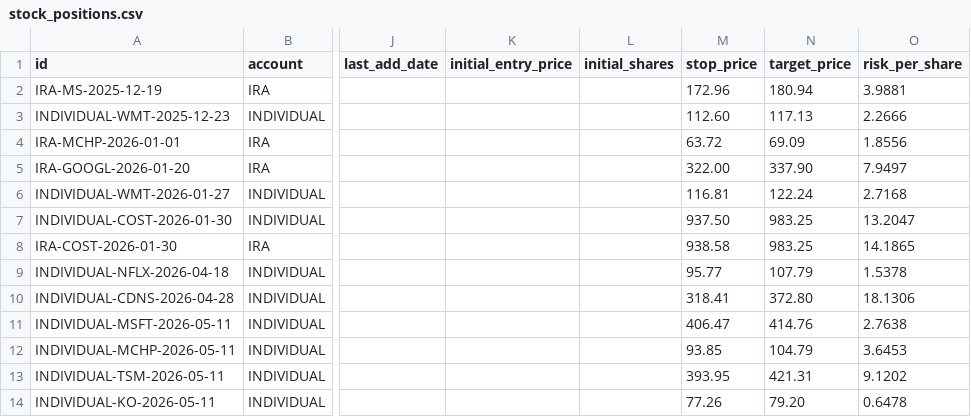
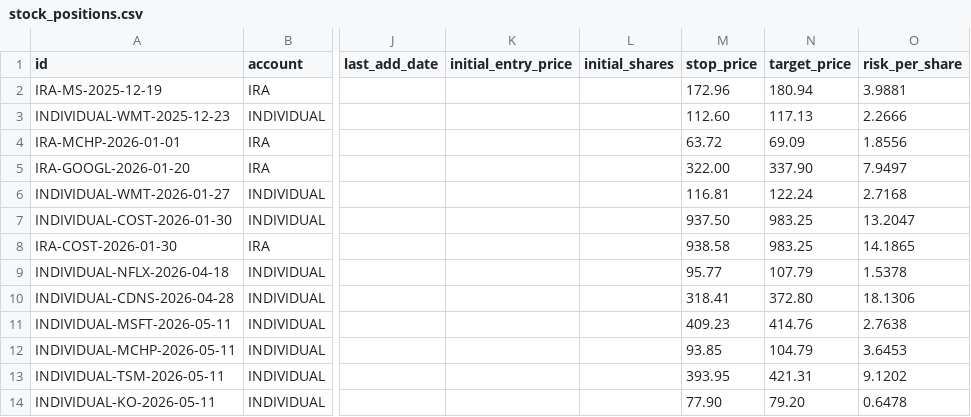
Before and after one commit to SimosProjects/Trading-Screener, a CSV file: stock_positions.csv, drawn as a sheet; only a part is shown, gaps mark what is left out; the diff names each change by its address in the sheet, - before the commit and + after, or states it on an @@ line.

```diff
--- a/stock_positions.csv
+++ b/stock_positions.csv
-M11 (stop_price): 406.47
+M11 (stop_price): 409.23
-M14 (stop_price): 77.26
+M14 (stop_price): 77.90
```
Also changed, not shown: retirement_positions.csv.
